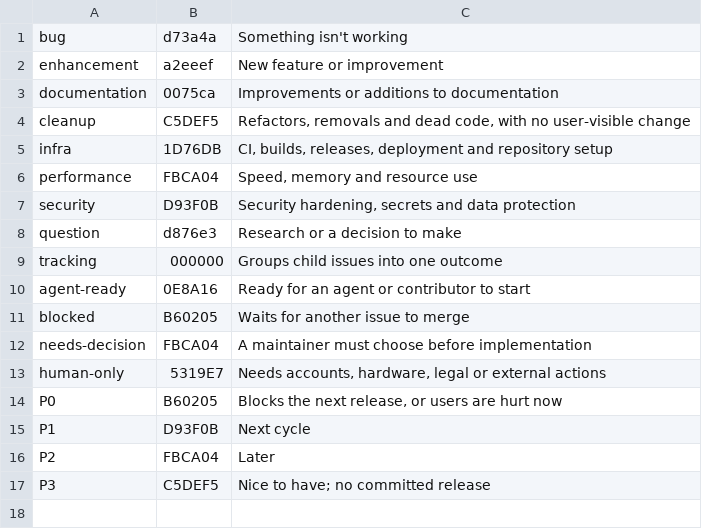
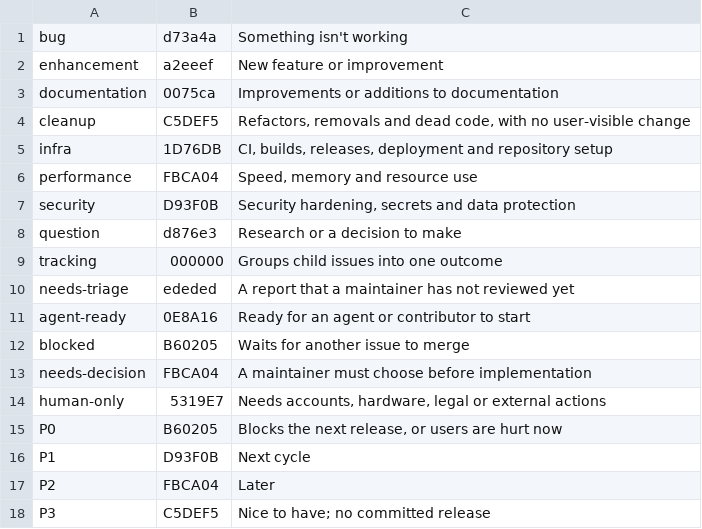
Before and after one commit to KAERU-dev/.github, a TSV file: scripts/labels.tsv, drawn as a sheet.

Commit message:
docs: add report forms and a triage step to the issue standard (#1)

```diff
--- a/scripts/labels.tsv
+++ b/scripts/labels.tsv
@@ -9,2 +9,3 @@ question	d876e3	Research or a decision to make
 tracking	000000	Groups child issues into one outcome
+needs-triage	ededed	A report that a maintainer has not reviewed yet
 agent-ready	0E8A16	Ready for an agent or contributor to start
```
Also changed, not shown: 14 other files.
